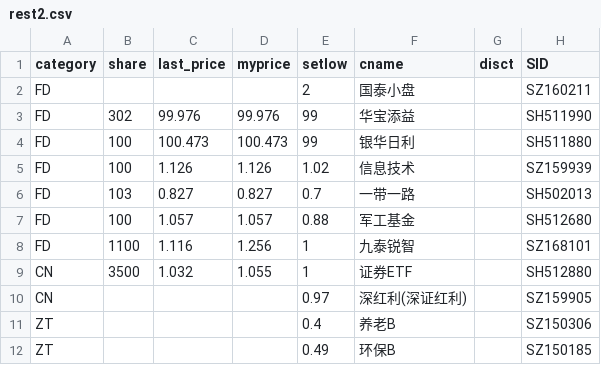
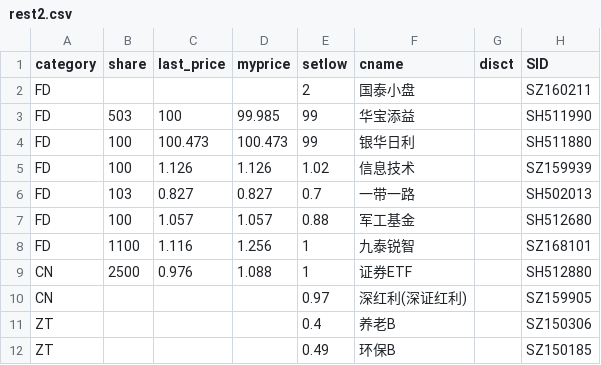
Before and after one commit to hechao/store2, a CSV file: data/rest2.csv, drawn as a sheet.

```diff
--- a/data/rest2.csv
+++ b/data/rest2.csv
@@ -2,3 +2,3 @@ category,share,last_price,myprice,setlow,cname,disct,SID
 FD,,,,2,国泰小盘,,SZ160211
-FD,302,99.976,99.976,99,华宝添益,,SH511990
+FD,503,100,99.985,99,华宝添益,,SH511990
 FD,100,100.473,100.473,99,银华日利,,SH511880
@@ -8,3 +8,3 @@ FD,100,1.057,1.057,0.88,军工基金,,SH512680
 FD,1100,1.116,1.256,1,九泰锐智,,SZ168101
-CN,3500,1.032,1.055,1,证券ETF,,SH512880
+CN,2500,0.976,1.088,1,证券ETF,,SH512880
 CN,,,,0.97,深红利(深证红利),,SZ159905
```
Also changed, not shown: data/ETF.csv, data/rest.csv, 6 other files.
